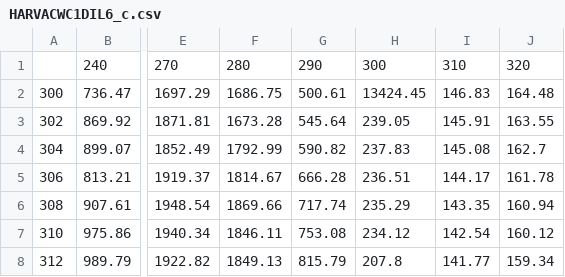
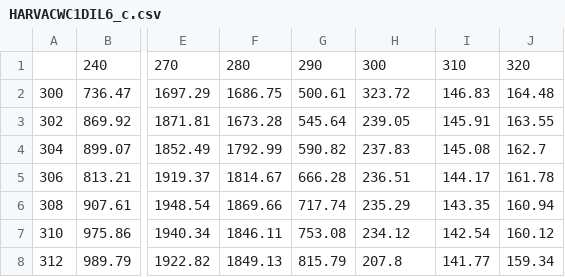
Before and after one commit to rhlee12/Fluoro-Package, a CSV file: example_data/MaggieExtracts/corrected/170725/HARVACWC1DIL6_c.csv, drawn as a sheet; only a part is shown, gaps mark what is left out; the diff names each change by its address in the sheet, - before the commit and + after, or states it on an @@ line.

```diff
--- a/example_data/MaggieExtracts/corrected/170725/HARVACWC1DIL6_c.csv
+++ b/example_data/MaggieExtracts/corrected/170725/HARVACWC1DIL6_c.csv
-H2: 13424.45
+H2: 323.72
```
Also changed, not shown: example_data/MaggieExtracts/corrected/170725/HARVACWC2DIL6_c.csv, example_data/MaggieExtracts/corrected/170725/HARVACWC3DIL6_c.csv, 11 other files.
